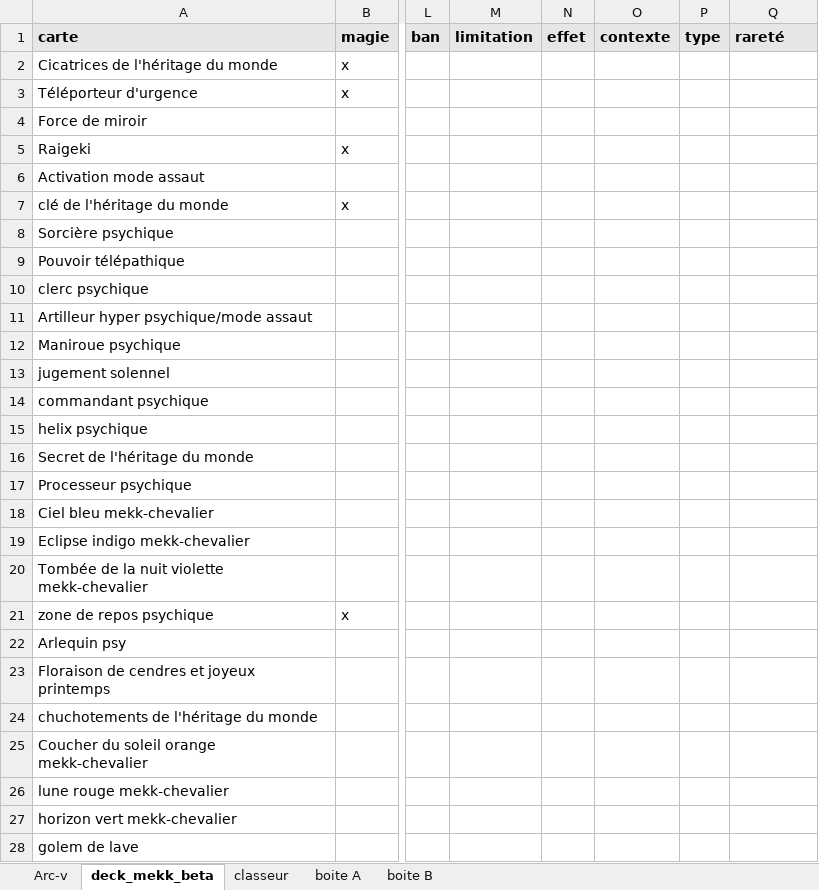
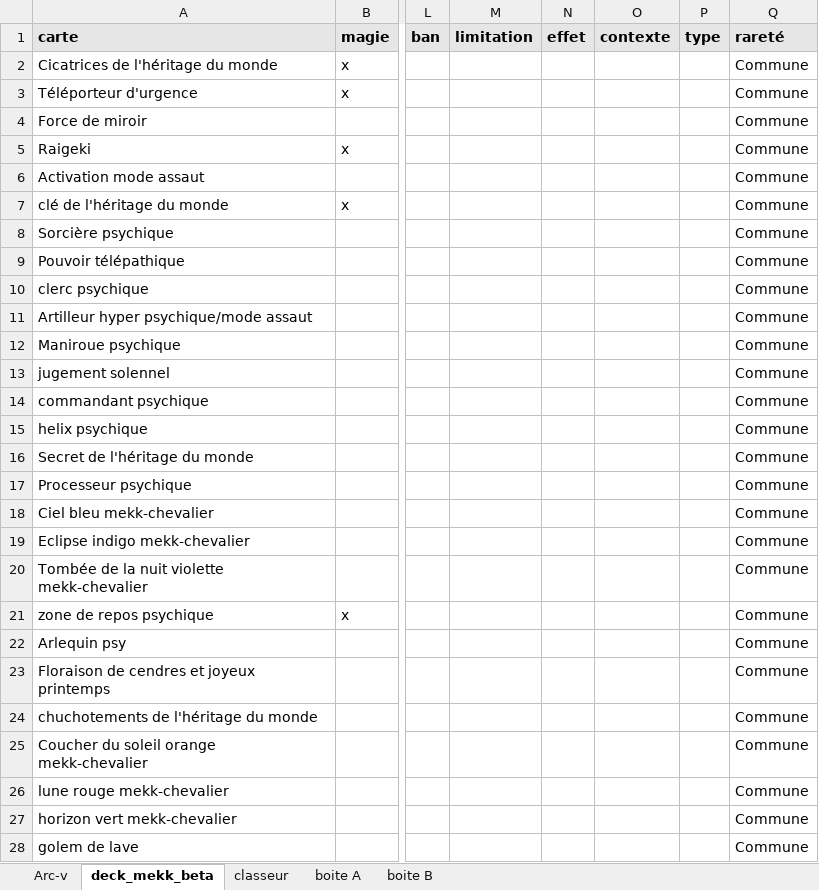
Before and after one commit to portaless/Yugioh_check_collec, an Excel workbook: yugioh.xlsx, sheet deck_mekk_beta, drawn as a sheet; only a part is shown, gaps mark what is left out; values as stored, in another font and other column widths than the file's, no borders; the diff covers the shown part only; the diff names each change by its address in the sheet, - before the commit and + after, or states it on an @@ line.

```diff
--- a/yugioh.xlsx (sheet deck_mekk_beta)
+++ b/yugioh.xlsx (sheet deck_mekk_beta)
-Q2:Q28 (rareté): (empty)
+Q2:Q28 (rareté): Commune
```
Also changed, not shown: 22 edited cells elsewhere in this sheet, sheet Arc-v, 1 other file.
